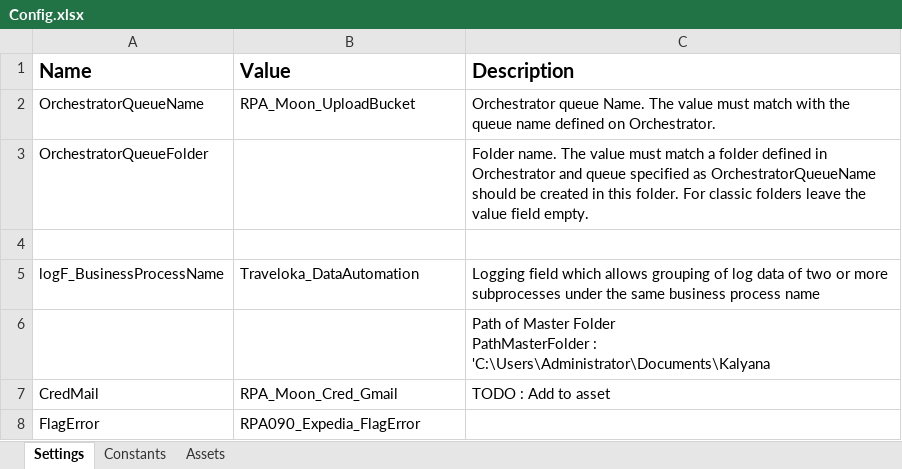
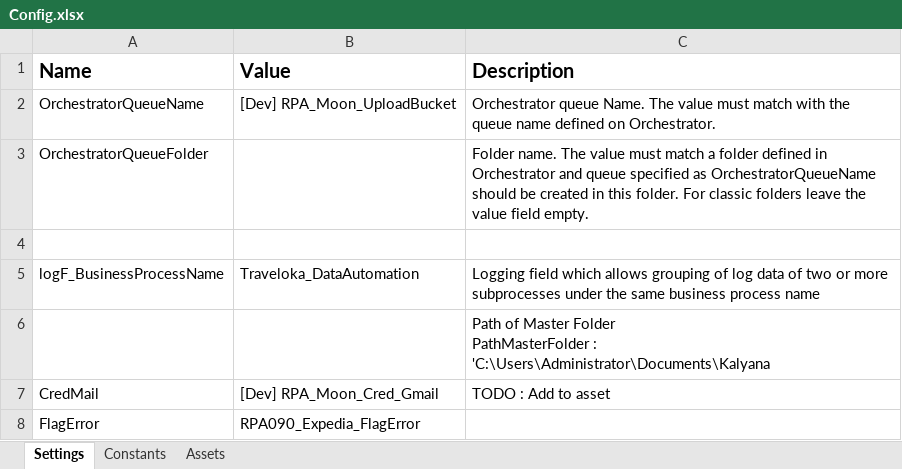
Before and after one commit to v-rifqipinasthika/dataautomation_personal, an Excel workbook: Traveloka_DataAutomation_Portal_Expedia/Data/Config.xlsx, sheet Settings, drawn as a sheet; values as stored, in another font and other column widths than the file's, no borders; the diff names each change by its address in the sheet, - before the commit and + after, or states it on an @@ line.

Commit message:
update upload file to gdrive

```diff
--- a/Traveloka_DataAutomation_Portal_Expedia/Data/Config.xlsx (sheet Settings)
+++ b/Traveloka_DataAutomation_Portal_Expedia/Data/Config.xlsx (sheet Settings)
-B2 (Value): RPA_Moon_UploadBucket
+B2 (Value): [Dev] RPA_Moon_UploadBucket
-B7 (Value): RPA_Moon_Cred_Gmail
+B7 (Value): [Dev] RPA_Moon_Cred_Gmail
```
Also changed, not shown: sheet Assets, 6 other files.
